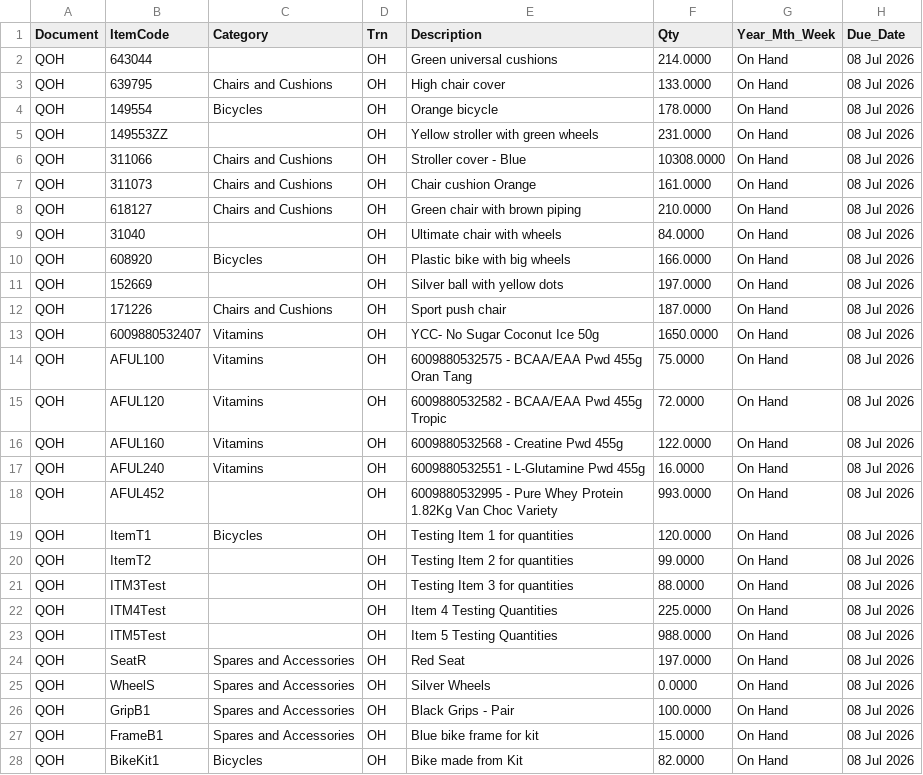
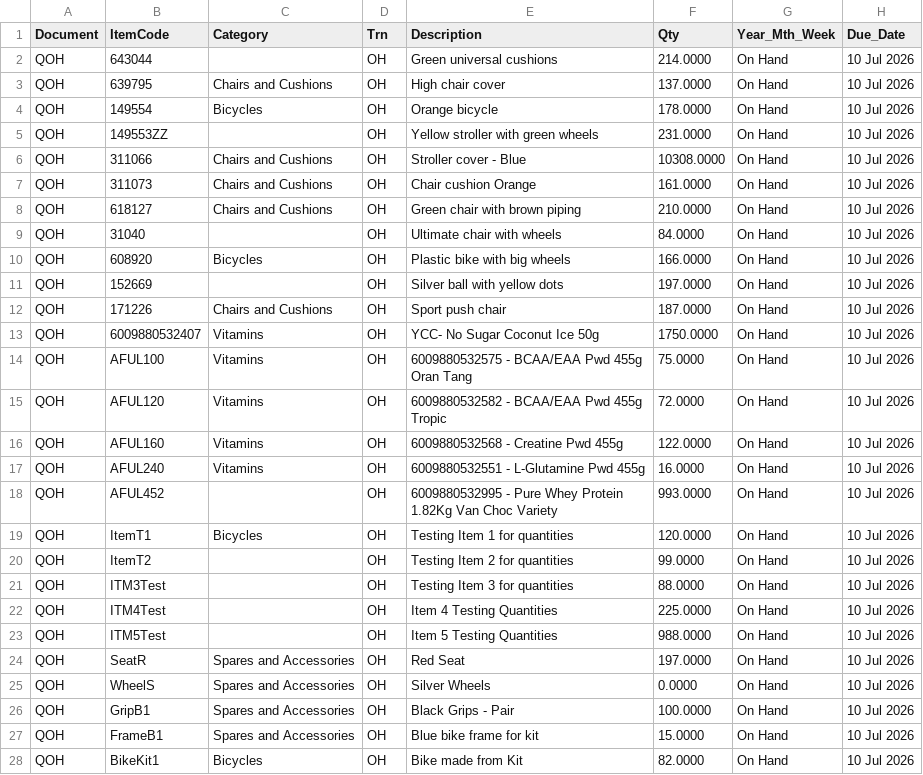
Before and after one commit to Russell-Manifold/DataFusionMaster, a CSV file: SBMS/inputcsv/ae6c788a78844bc58f98fa6cb14c898f-FGDemands.csv, drawn as a sheet; only a part is shown; the diff covers the shown part only.

```diff
--- a/SBMS/inputcsv/ae6c788a78844bc58f98fa6cb14c898f-FGDemands.csv
+++ b/SBMS/inputcsv/ae6c788a78844bc58f98fa6cb14c898f-FGDemands.csv
@@ -1,28 +1,28 @@
 Document,ItemCode,Category,Trn,Description,Qty,Year_Mth_Week,Due_Date
-QOH,643044,,OH,Green universal cushions,214.0000,On Hand,08 Jul 2026
-QOH,639795,Chairs and Cushions,OH,High chair cover,133.0000,On Hand,08 Jul 2026
-QOH,149554,Bicycles,OH,Orange bicycle,178.0000,On Hand,08 Jul 2026
-QOH,149553ZZ,,OH,Yellow stroller with green wheels,231.0000,On Hand,08 Jul 2026
-QOH,311066,Chairs and Cushions,OH,Stroller cover - Blue,10308.0000,On Hand,08 Jul 2026
-QOH,311073,Chairs and Cushions,OH,Chair cushion Orange,161.0000,On Hand,08 Jul 2026
-QOH,618127,Chairs and Cushions,OH,Green chair with brown piping,210.0000,On Hand,08 Jul 2026
-QOH,31040,,OH,Ultimate chair with wheels,84.0000,On Hand,08 Jul 2026
-QOH,608920,Bicycles,OH,Plastic bike with big wheels,166.0000,On Hand,08 Jul 2026
-QOH,152669,,OH,Silver ball with yellow dots,197.0000,On Hand,08 Jul 2026
-QOH,171226,Chairs and Cushions,OH,Sport push chair,187.0000,On Hand,08 Jul 2026
-QOH,6009880532407,Vitamins,OH,YCC- No Sugar Coconut Ice 50g,1650.0000,On Hand,08 Jul 2026
-QOH,AFUL100,Vitamins,OH,6009880532575 - BCAA/EAA Pwd 455g Oran Tang,75.0000,On Hand,08 Jul 2026
-QOH,AFUL120,Vitamins,OH,6009880532582 - BCAA/EAA Pwd 455g Tropic,72.0000,On Hand,08 Jul 2026
-QOH,AFUL160,Vitamins,OH,6009880532568 - Creatine Pwd 455g,122.0000,On Hand,08 Jul 2026
-QOH,AFUL240,Vitamins,OH,6009880532551 - L-Glutamine Pwd 455g,16.0000,On Hand,08 Jul 2026
-QOH,AFUL452,,OH,6009880532995 - Pure Whey Protein 1.82Kg Van Choc Variety,993.0000,On Hand,08 Jul 2026
-QOH,ItemT1,Bicycles,OH,Testing Item 1 for quantities,120.0000,On Hand,08 Jul 2026
-QOH,ItemT2,,OH,Testing Item 2 for quantities,99.0000,On Hand,08 Jul 2026
-QOH,ITM3Test,,OH,Testing Item 3 for quantities,88.0000,On Hand,08 Jul 2026
-QOH,ITM4Test,,OH,Item 4 Testing Quantities,225.0000,On Hand,08 Jul 2026
-QOH,ITM5Test,,OH,Item 5 Testing Quantities,988.0000,On Hand,08 Jul 2026
-QOH,SeatR,Spares and Accessories,OH,Red Seat,197.0000,On Hand,08 Jul 2026
-QOH,WheelS,Spares and Accessories,OH,Silver Wheels,0.0000,On Hand,08 Jul 2026
-QOH,GripB1,Spares and Accessories,OH,Black Grips - Pair,100.0000,On Hand,08 Jul 2026
-QOH,FrameB1,Spares and Accessories,OH,Blue bike frame for kit,15.0000,On Hand,08 Jul 2026
-QOH,BikeKit1,Bicycles,OH,Bike made from Kit,82.0000,On Hand,08 Jul 2026
+QOH,643044,,OH,Green universal cushions,214.0000,On Hand,10 Jul 2026
+QOH,639795,Chairs and Cushions,OH,High chair cover,137.0000,On Hand,10 Jul 2026
+QOH,149554,Bicycles,OH,Orange bicycle,178.0000,On Hand,10 Jul 2026
+QOH,149553ZZ,,OH,Yellow stroller with green wheels,231.0000,On Hand,10 Jul 2026
+QOH,311066,Chairs and Cushions,OH,Stroller cover - Blue,10308.0000,On Hand,10 Jul 2026
+QOH,311073,Chairs and Cushions,OH,Chair cushion Orange,161.0000,On Hand,10 Jul 2026
+QOH,618127,Chairs and Cushions,OH,Green chair with brown piping,210.0000,On Hand,10 Jul 2026
+QOH,31040,,OH,Ultimate chair with wheels,84.0000,On Hand,10 Jul 2026
+QOH,608920,Bicycles,OH,Plastic bike with big wheels,166.0000,On Hand,10 Jul 2026
+QOH,152669,,OH,Silver ball with yellow dots,197.0000,On Hand,10 Jul 2026
+QOH,171226,Chairs and Cushions,OH,Sport push chair,187.0000,On Hand,10 Jul 2026
+QOH,6009880532407,Vitamins,OH,YCC- No Sugar Coconut Ice 50g,1750.0000,On Hand,10 Jul 2026
+QOH,AFUL100,Vitamins,OH,6009880532575 - BCAA/EAA Pwd 455g Oran Tang,75.0000,On Hand,10 Jul 2026
+QOH,AFUL120,Vitamins,OH,6009880532582 - BCAA/EAA Pwd 455g Tropic,72.0000,On Hand,10 Jul 2026
+QOH,AFUL160,Vitamins,OH,6009880532568 - Creatine Pwd 455g,122.0000,On Hand,10 Jul 2026
+QOH,AFUL240,Vitamins,OH,6009880532551 - L-Glutamine Pwd 455g,16.0000,On Hand,10 Jul 2026
+QOH,AFUL452,,OH,6009880532995 - Pure Whey Protein 1.82Kg Van Choc Variety,993.0000,On Hand,10 Jul 2026
+QOH,ItemT1,Bicycles,OH,Testing Item 1 for quantities,120.0000,On Hand,10 Jul 2026
+QOH,ItemT2,,OH,Testing Item 2 for quantities,99.0000,On Hand,10 Jul 2026
+QOH,ITM3Test,,OH,Testing Item 3 for quantities,88.0000,On Hand,10 Jul 2026
+QOH,ITM4Test,,OH,Item 4 Testing Quantities,225.0000,On Hand,10 Jul 2026
+QOH,ITM5Test,,OH,Item 5 Testing Quantities,988.0000,On Hand,10 Jul 2026
+QOH,SeatR,Spares and Accessories,OH,Red Seat,197.0000,On Hand,10 Jul 2026
+QOH,WheelS,Spares and Accessories,OH,Silver Wheels,0.0000,On Hand,10 Jul 2026
+QOH,GripB1,Spares and Accessories,OH,Black Grips - Pair,100.0000,On Hand,10 Jul 2026
+QOH,FrameB1,Spares and Accessories,OH,Blue bike frame for kit,15.0000,On Hand,10 Jul 2026
+QOH,BikeKit1,Bicycles,OH,Bike made from Kit,82.0000,On Hand,10 Jul 2026
```
Also changed, not shown: 1 added row and 113 edited cells elsewhere in this file, 47 other files.
